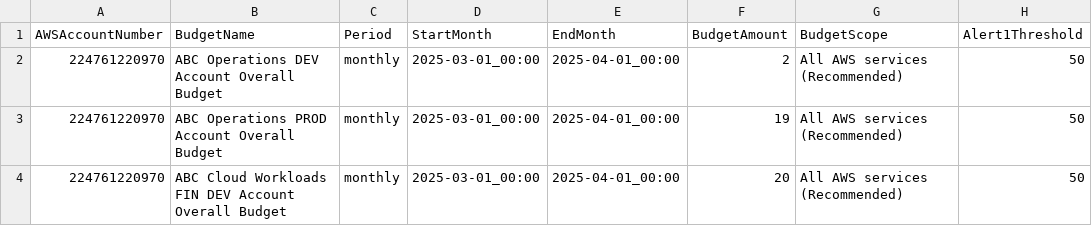
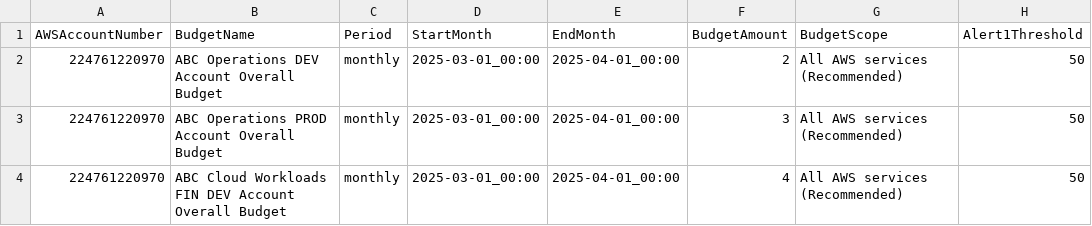
Before and after one commit to abbysac/billing, a CSV file: csvdata.csv, drawn as a sheet; only a part is shown; the diff names each change by its address in the sheet, - before the commit and + after, or states it on an @@ line.

Commit message:
csvdata

```diff
--- a/csvdata.csv
+++ b/csvdata.csv
-F3 (BudgetAmount): 19
+F3 (BudgetAmount): 3
-F4 (BudgetAmount): 20
+F4 (BudgetAmount): 4
```
Also changed, not shown: 2 other files.
